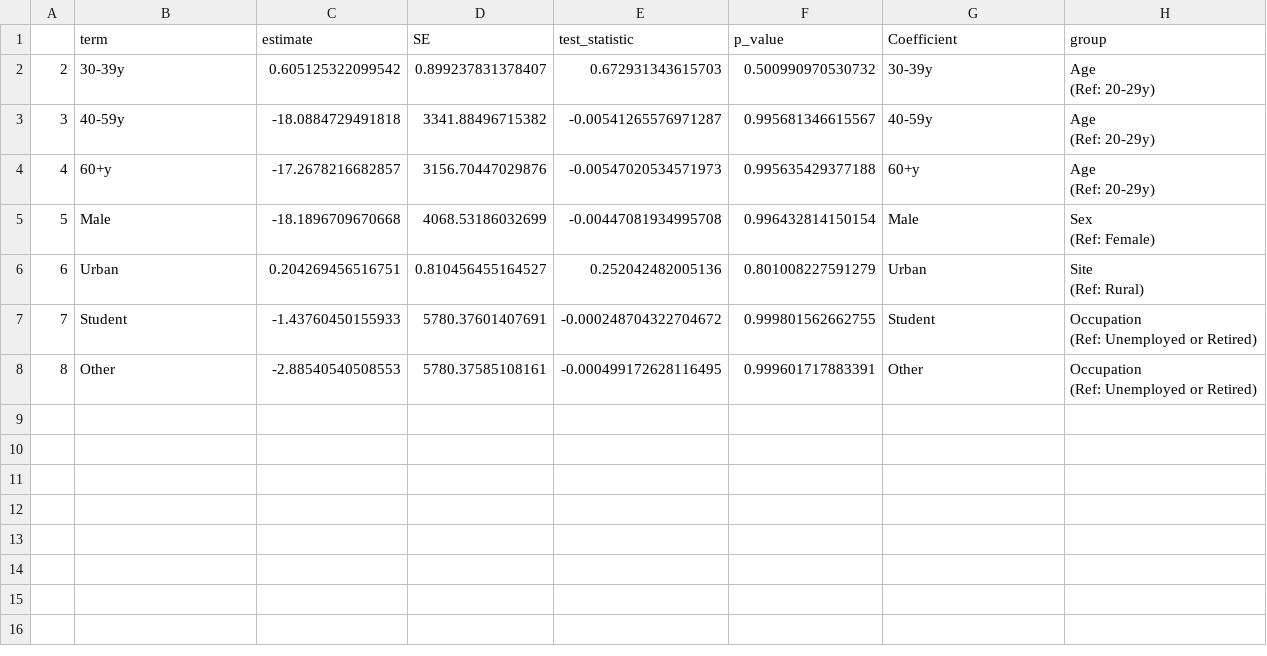
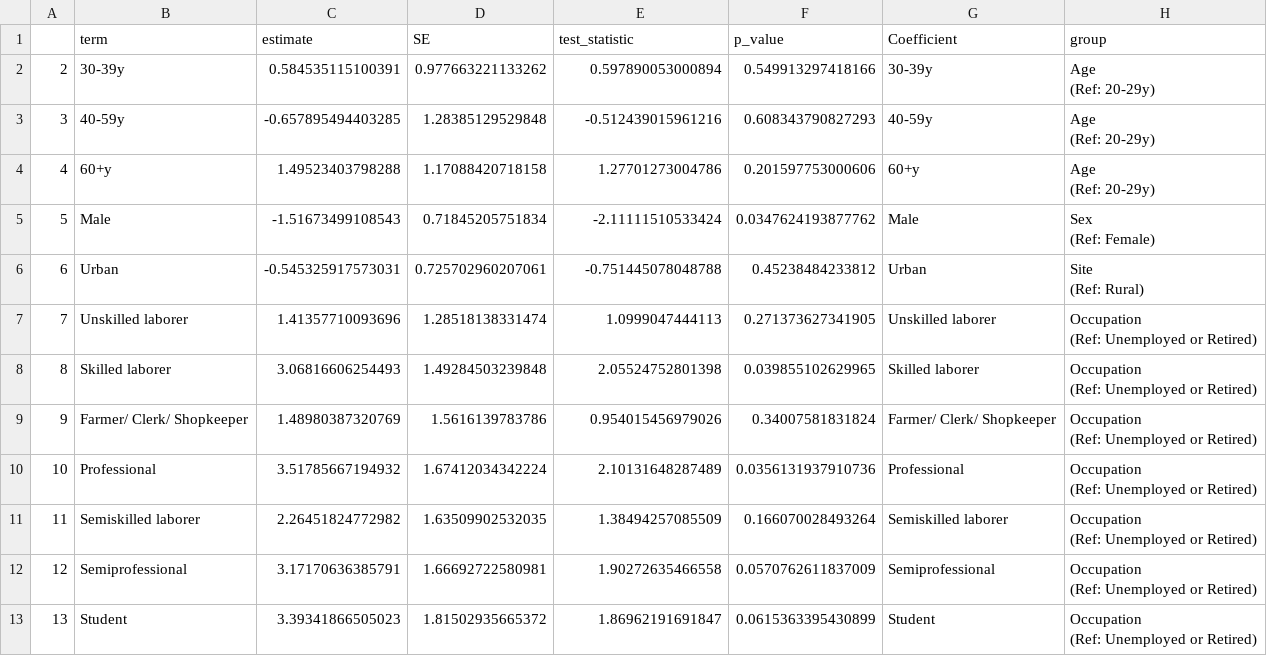
Before and after one commit to lopmanlab/globalmix-outlier-analysis, a CSV file: data/unique_occ_resp_q90.csv, drawn as a sheet; removed rows and columns are numbered as before the commit, all else as after; ↵ is a line break in a cell; the diff names each change by its address in the sheet, - before the commit and + after, or states it on an @@ line.

```diff
--- a/data/unique_occ_resp_q90.csv
+++ b/data/unique_occ_resp_q90.csv
-C2 (estimate): 0.605125322099542
+C2 (estimate): 0.584535115100391
-D2 (SE): 0.899237831378407
+D2 (SE): 0.977663221133262
-E2 (test_statistic): 0.672931343615703
+E2 (test_statistic): 0.597890053000894
-F2 (p_value): 0.500990970530732
+F2 (p_value): 0.549913297418166
-C3 (estimate): -18.0884729491818
+C3 (estimate): -0.657895494403285
-D3 (SE): 3341.88496715382
+D3 (SE): 1.28385129529848
-E3 (test_statistic): -0.00541265576971287
+E3 (test_statistic): -0.512439015961216
-F3 (p_value): 0.995681346615567
+F3 (p_value): 0.608343790827293
-C4 (estimate): -17.2678216682857
+C4 (estimate): 1.49523403798288
-D4 (SE): 3156.70447029876
+D4 (SE): 1.17088420718158
-E4 (test_statistic): -0.00547020534571973
+E4 (test_statistic): 1.27701273004786
-F4 (p_value): 0.995635429377188
+F4 (p_value): 0.201597753000606
-C5 (estimate): -18.1896709670668
+C5 (estimate): -1.51673499108543
-D5 (SE): 4068.53186032699
+D5 (SE): 0.71845205751834
-E5 (test_statistic): -0.00447081934995708
+E5 (test_statistic): -2.11111510533424
-F5 (p_value): 0.996432814150154
+F5 (p_value): 0.0347624193877762
-C6 (estimate): 0.204269456516751
+C6 (estimate): -0.545325917573031
-D6 (SE): 0.810456455164527
+D6 (SE): 0.725702960207061
-E6 (test_statistic): 0.252042482005136
+E6 (test_statistic): -0.751445078048788
-F6 (p_value): 0.801008227591279
+F6 (p_value): 0.45238484233812
+row 7: 7 | Unskilled laborer | 1.41357710093696 | 1.28518138331474 | 1.0999047444113 | 0.271373627341905 | Unskilled laborer | Occupation ↵ (Ref: Unemployed or Retired)
+row 8: 8 | Skilled laborer | 3.06816606254493 | 1.49284503239848 | 2.05524752801398 | 0.039855102629965 | Skilled laborer | Occupation ↵ (Ref: Unemployed or Retired)
+row 9: 9 | Farmer/ Clerk/ Shopkeeper | 1.48980387320769 | 1.5616139783786 | 0.954015456979026 | 0.34007581831824 | Farmer/ Clerk/ Shopkeeper | Occupation ↵ (Ref: Unemployed or Retired)
+row 10: 10 | Professional | 3.51785667194932 | 1.67412034342224 | 2.10131648287489 | 0.0356131937910736 | Professional | Occupation ↵ (Ref: Unemployed or Retired)
+row 11: 11 | Semiskilled laborer | 2.26451824772982 | 1.63509902532035 | 1.38494257085509 | 0.166070028493264 | Semiskilled laborer | Occupation ↵ (Ref: Unemployed or Retired)
+row 12: 12 | Semiprofessional | 3.17170636385791 | 1.66692722580981 | 1.90272635466558 | 0.0570762611837009 | Semiprofessional | Occupation ↵ (Ref: Unemployed or Retired)
@@ column A renumbered in row 13 @@
-C13 (estimate): -1.43760450155933
+C13 (estimate): 3.39341866505023
-D13 (SE): 5780.37601407691
+D13 (SE): 1.81502935665372
-E13 (test_statistic): -0.000248704322704672
+E13 (test_statistic): 1.86962191691847
-F13 (p_value): 0.999801562662755
+F13 (p_value): 0.0615363395430899
-row 8: 8 | Other | -2.88540540508553 | 5780.37585108161 | -0.000499172628116495 | 0.999601717883391 | Other | Occupation ↵ (Ref: Unemployed or Retired)
```
Also changed, not shown: data/contacts_resp_ent.csv, data/occupation_freq.csv, 8 other files.
